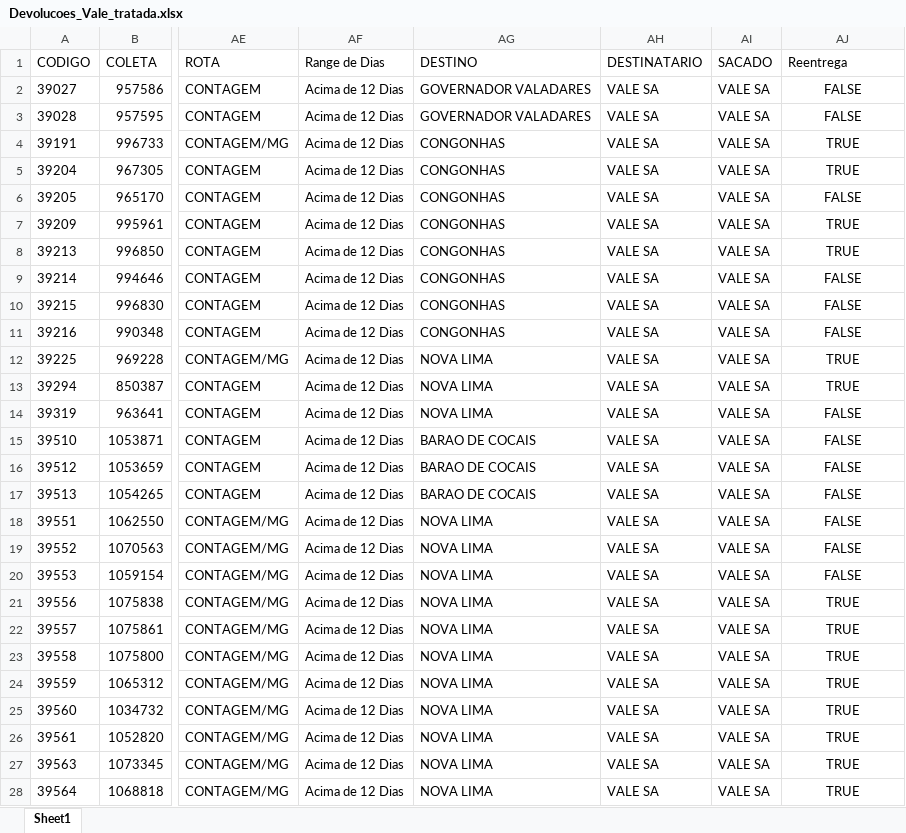
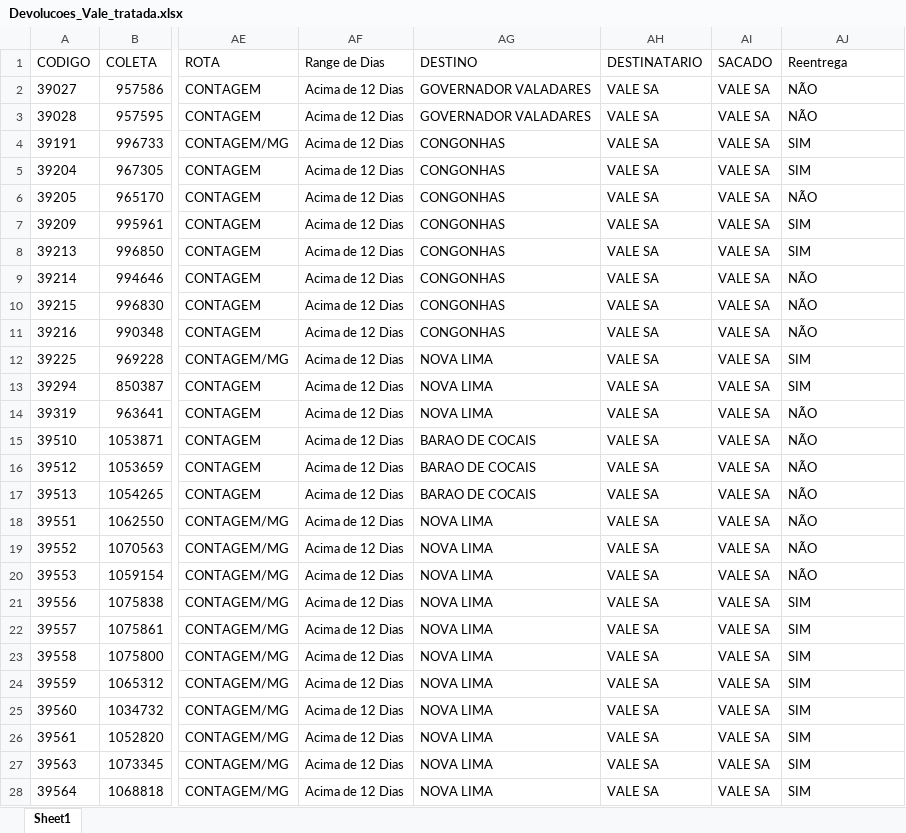
Before and after one commit to marfgos/4dx, an Excel workbook: apresentacoes/Devolucoes_Vale_tratada.xlsx, sheet Sheet1, drawn as a sheet; only a part is shown, gaps mark what is left out; values as stored, in another font and other column widths than the file's, no borders; the diff covers the shown part only; the diff names each change by its address in the sheet, - before the commit and + after, or states it on an @@ line.

```diff
--- a/apresentacoes/Devolucoes_Vale_tratada.xlsx (sheet Sheet1)
+++ b/apresentacoes/Devolucoes_Vale_tratada.xlsx (sheet Sheet1)
-AJ2:AJ3 (Reentrega): FALSE
+AJ2:AJ3 (Reentrega): NÃO
-AJ2:AJ28 alignment: center
+AJ2:AJ28 alignment: left
-AJ4:AJ5 (Reentrega): TRUE
+AJ4:AJ5 (Reentrega): SIM
-AJ6 (Reentrega): FALSE
+AJ6 (Reentrega): NÃO
-AJ7:AJ8 (Reentrega): TRUE
+AJ7:AJ8 (Reentrega): SIM
-AJ9:AJ11 (Reentrega): FALSE
+AJ9:AJ11 (Reentrega): NÃO
-AJ12:AJ13 (Reentrega): TRUE
+AJ12:AJ13 (Reentrega): SIM
-AJ14:AJ20 (Reentrega): FALSE
+AJ14:AJ20 (Reentrega): NÃO
-AJ21:AJ28 (Reentrega): TRUE
+AJ21:AJ28 (Reentrega): SIM
```
Also changed, not shown: 3 removed rows, 129 edited cells and cell formats elsewhere in this sheet, 1 other file.
